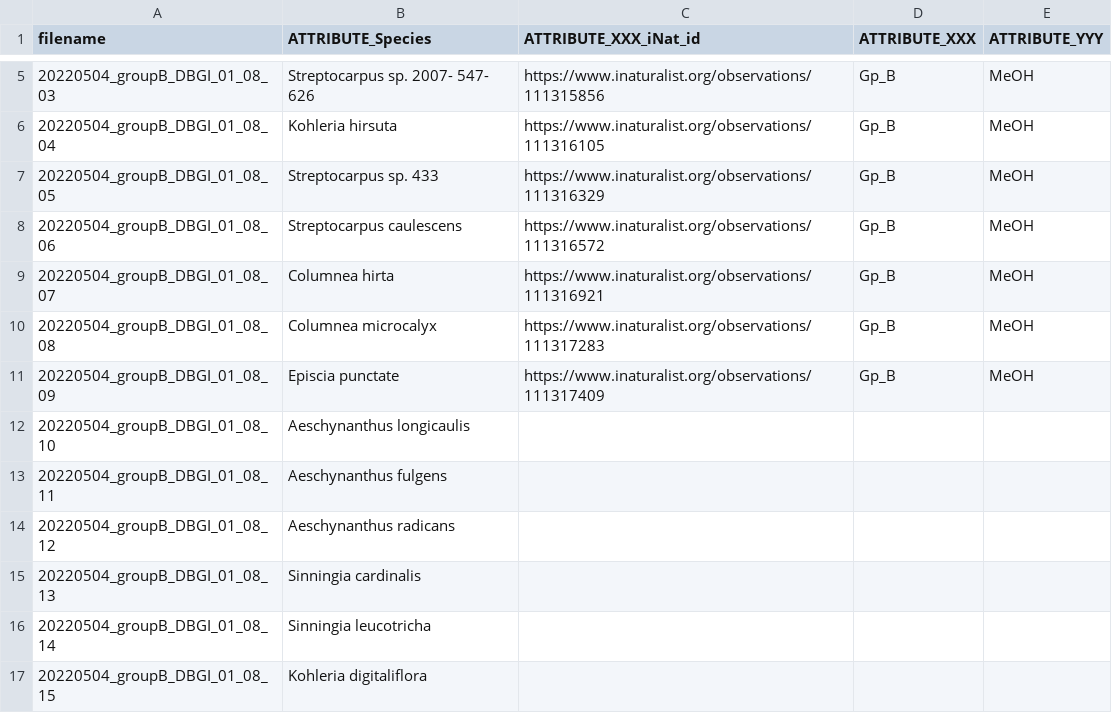
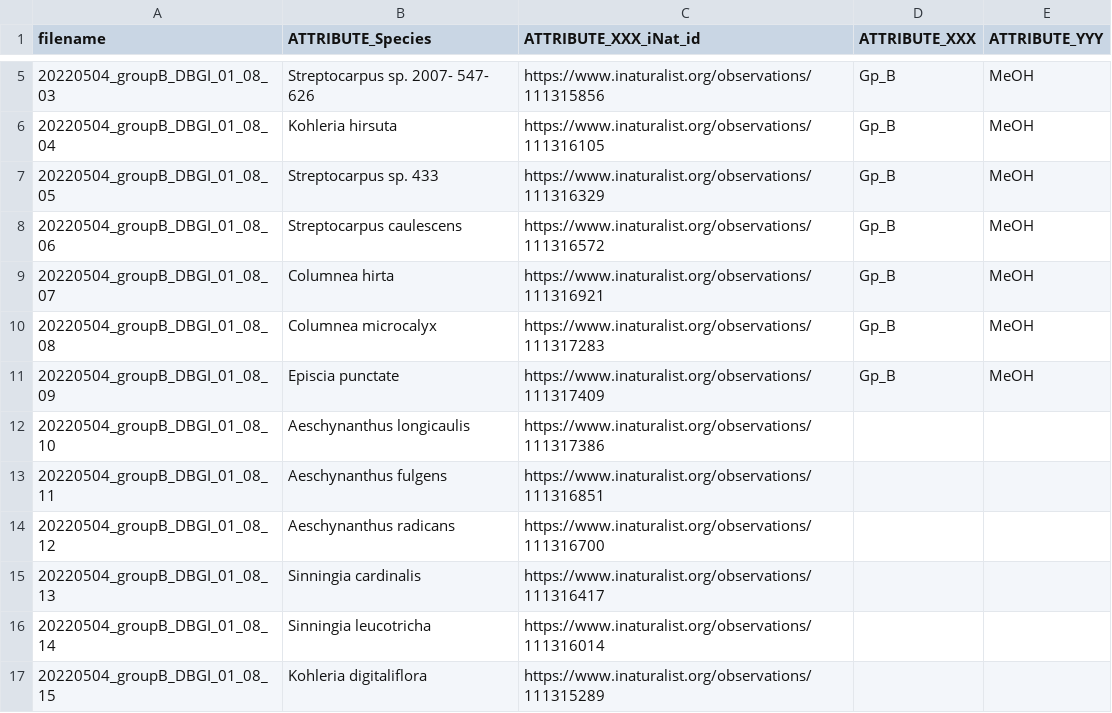
Before and after one commit to commons-teaching/SBL.20004.2022_group_B-OlaAatmika, a CSV file: SBL.20004.2022_group_B-OlaAatmika metadata.csv, drawn as a sheet; only a part is shown, gaps mark what is left out.

Commit message:
Update SBL.20004.2022_group_B-OlaAatmika metadata.csv

```diff
--- a/SBL.20004.2022_group_B-OlaAatmika metadata.csv
+++ b/SBL.20004.2022_group_B-OlaAatmika metadata.csv
@@ -11,7 +11,7 @@ filename,ATTRIBUTE_Species,ATTRIBUTE_XXX_iNat_id,ATTRIBUTE_XXX,ATTRIBUTE_YYY
 20220504_groupB_DBGI_01_08_09,Episcia punctate,https://www.inaturalist.org/observations/111317409,Gp_B,MeOH
-20220504_groupB_DBGI_01_08_10,Aeschynanthus longicaulis ,,,
-20220504_groupB_DBGI_01_08_11,Aeschynanthus fulgens,,,
-20220504_groupB_DBGI_01_08_12,Aeschynanthus radicans,,,
-20220504_groupB_DBGI_01_08_13,Sinningia cardinalis,,,
-20220504_groupB_DBGI_01_08_14,Sinningia leucotricha ,,,
-20220504_groupB_DBGI_01_08_15,Kohleria digitaliflora ,,,
+20220504_groupB_DBGI_01_08_10,Aeschynanthus longicaulis, https://www.inaturalist.org/observations/111317386,,
+20220504_groupB_DBGI_01_08_11,Aeschynanthus fulgens,https://www.inaturalist.org/observations/111316851,,
+20220504_groupB_DBGI_01_08_12,Aeschynanthus radicans,https://www.inaturalist.org/observations/111316700,,
+20220504_groupB_DBGI_01_08_13,Sinningia cardinalis,https://www.inaturalist.org/observations/111316417,,
+20220504_groupB_DBGI_01_08_14,Sinningia leucotricha ,https://www.inaturalist.org/observations/111316014,,
+20220504_groupB_DBGI_01_08_15,Kohleria digitaliflora ,https://www.inaturalist.org/observations/111315289,,
```
